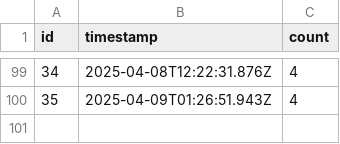
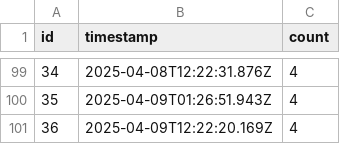
Before and after one commit to rangeroper/ts_arc_growth_bot, a CSV file: public/data/csv/telegram_metrics.csv, drawn as a sheet; only a part is shown, gaps mark what is left out; the diff names each change by its address in the sheet, - before the commit and + after, or states it on an @@ line.

```diff
--- a/public/data/csv/telegram_metrics.csv
+++ b/public/data/csv/telegram_metrics.csv
+row 101: 36 | 2025-04-09T12:22:20.169Z | 4
```
Also changed, not shown: public/data/csv/github_release_version.csv, public/data/csv/token_holders.csv, 5 other files.
